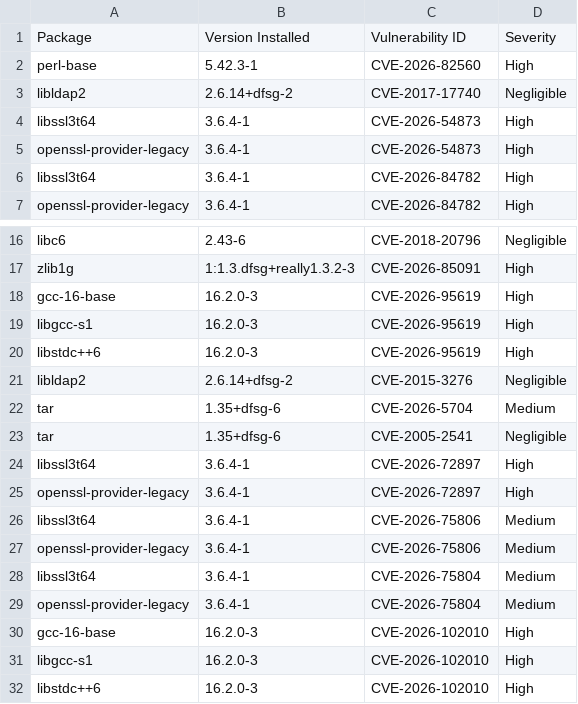
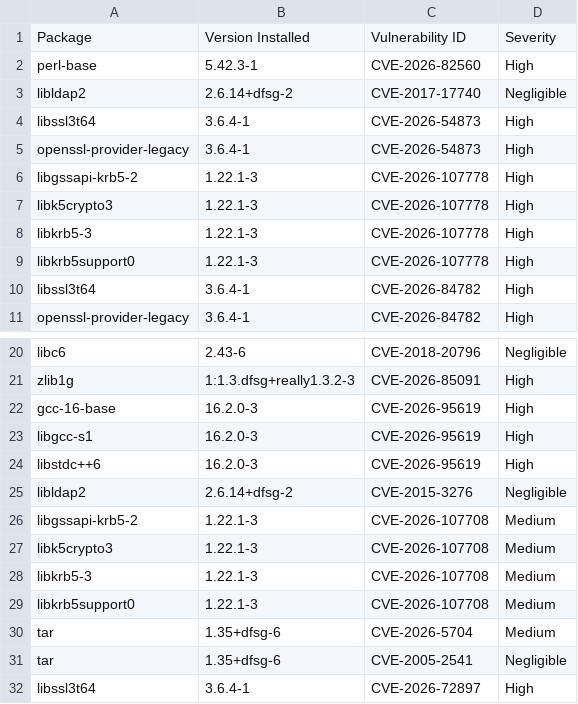
Before and after one commit to AnchorLayer/docker-baseimage-debian, a CSV file: vuln-reports-Forky/grype-report-Forky.csv, drawn as a sheet; only a part is shown, gaps mark what is left out; the shorter side is filled out with more unchanged rows.

```diff
--- a/vuln-reports-Forky/grype-report-Forky.csv
+++ b/vuln-reports-Forky/grype-report-Forky.csv
@@ -5,2 +5,6 @@
 "openssl-provider-legacy","3.6.4-1","CVE-2026-54873","High"
+"libgssapi-krb5-2","1.22.1-3","CVE-2026-107778","High"
+"libk5crypto3","1.22.1-3","CVE-2026-107778","High"
+"libkrb5-3","1.22.1-3","CVE-2026-107778","High"
+"libkrb5support0","1.22.1-3","CVE-2026-107778","High"
 "libssl3t64","3.6.4-1","CVE-2026-84782","High"
@@ -21,2 +25,6 @@
 "libldap2","2.6.14+dfsg-2","CVE-2015-3276","Negligible"
+"libgssapi-krb5-2","1.22.1-3","CVE-2026-107708","Medium"
+"libk5crypto3","1.22.1-3","CVE-2026-107708","Medium"
+"libkrb5-3","1.22.1-3","CVE-2026-107708","Medium"
+"libkrb5support0","1.22.1-3","CVE-2026-107708","Medium"
 "tar","1.35+dfsg-6","CVE-2026-5704","Medium"
```
Also changed, not shown: 6 other files.
